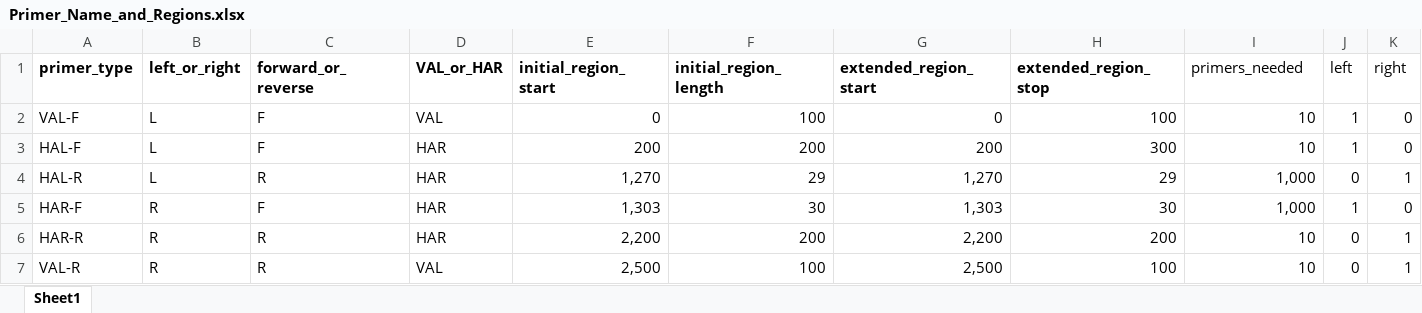
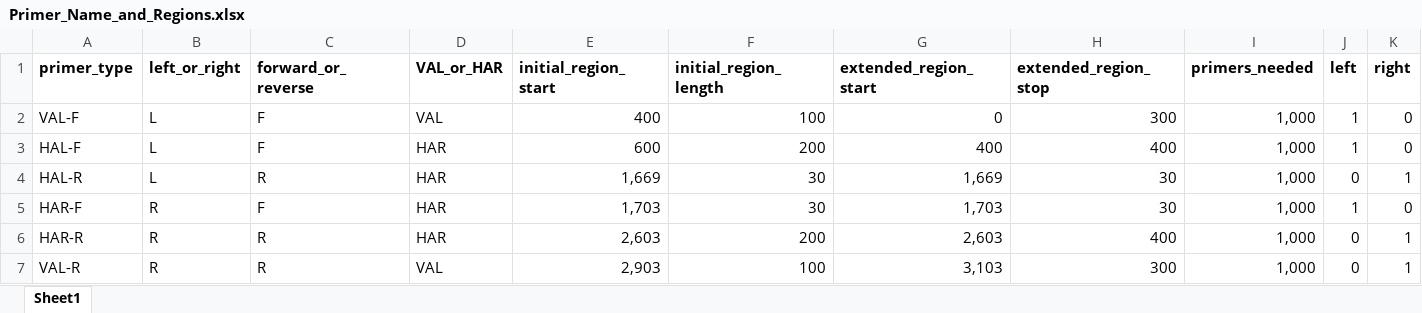
Before and after one commit to emmacwatts/AutoTagsCRISPR, an Excel workbook: inputfiles/Primer_Name_and_Regions.xlsx, sheet Sheet1, drawn as a sheet; values as stored, in another font and other column widths than the file's, no borders; the diff names each change by its address in the sheet, - before the commit and + after, or states it on an @@ line.

```diff
--- a/inputfiles/Primer_Name_and_Regions.xlsx (sheet Sheet1)
+++ b/inputfiles/Primer_Name_and_Regions.xlsx (sheet Sheet1)
-I1:K1 bold: off
+I1:K1 bold: on
-E2 (initial_region_start): 0
+E2 (initial_region_start): 400
-H2 (extended_region_stop): 100
+H2 (extended_region_stop): 300
-I2:I3 (primers_needed): 10
+I2:I3 (primers_needed): 1,000
-E3 (initial_region_start): 200
+E3 (initial_region_start): 600
-G3 (extended_region_start): 200
+G3 (extended_region_start): 400
-H3 (extended_region_stop): 300
+H3 (extended_region_stop): 400
-E4 (initial_region_start): 1,270
+E4 (initial_region_start): 1,669
-F4 (initial_region_length): 29
+F4 (initial_region_length): 30
-G4 (extended_region_start): 1,270
+G4 (extended_region_start): 1,669
-H4 (extended_region_stop): 29
+H4 (extended_region_stop): 30
-E5 (initial_region_start): 1,303
+E5 (initial_region_start): 1,703
-G5 (extended_region_start): 1,303
+G5 (extended_region_start): 1,703
-E6 (initial_region_start): 2,200
+E6 (initial_region_start): 2,603
-G6 (extended_region_start): 2,200
+G6 (extended_region_start): 2,603
-H6 (extended_region_stop): 200
+H6 (extended_region_stop): 400
-I6:I7 (primers_needed): 10
+I6:I7 (primers_needed): 1,000
-E7 (initial_region_start): 2,500
+E7 (initial_region_start): 2,903
-G7 (extended_region_start): 2,500
+G7 (extended_region_start): 3,103
-H7 (extended_region_stop): 100
+H7 (extended_region_stop): 300
```
Also changed, not shown: inputfiles/Primer_Stringency_Rules.xlsx, 10 other files.
